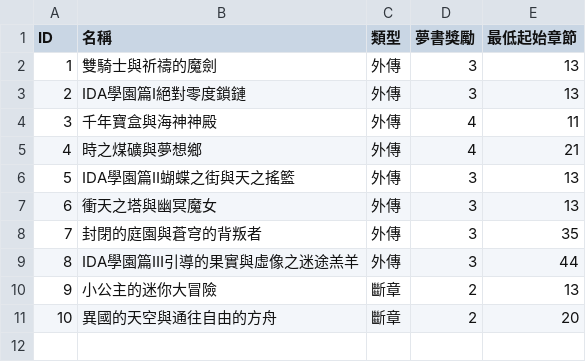
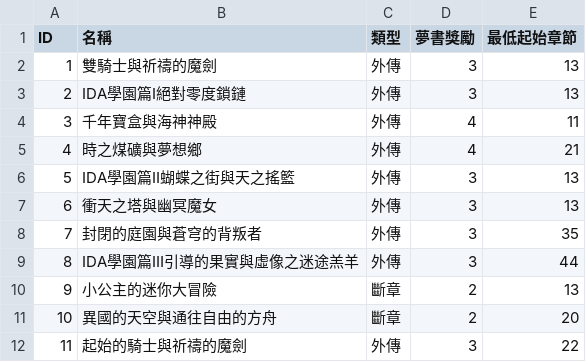
Before and after one commit to otoha-helper/another-eden-team-picker, a CSV file: docs/csv/extra.csv, drawn as a sheet.

Commit message:
Add Radias and new extra

```diff
--- a/docs/csv/extra.csv
+++ b/docs/csv/extra.csv
@@ -11 +11,2 @@ ID,名稱,類型,夢書獎勵,最低起始章節
 10,異國的天空與通往自由的方舟,斷章,2,20
+11,起始的騎士與祈禱的魔劍,外傳,3,22
```
Also changed, not shown: docs/csv/5star.csv, docs/csv/5star_sp.csv, 5 other files.
